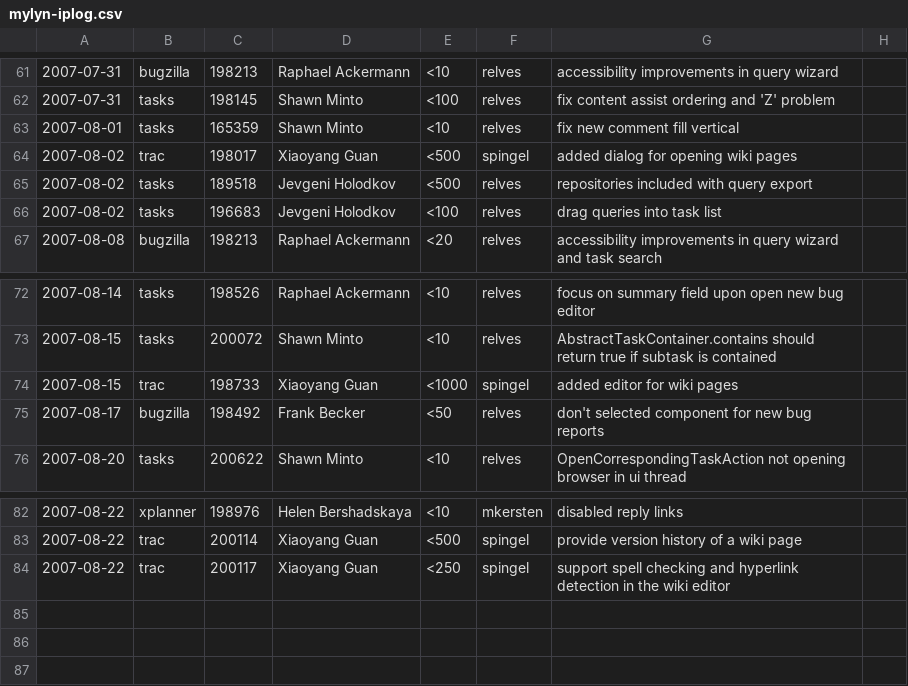
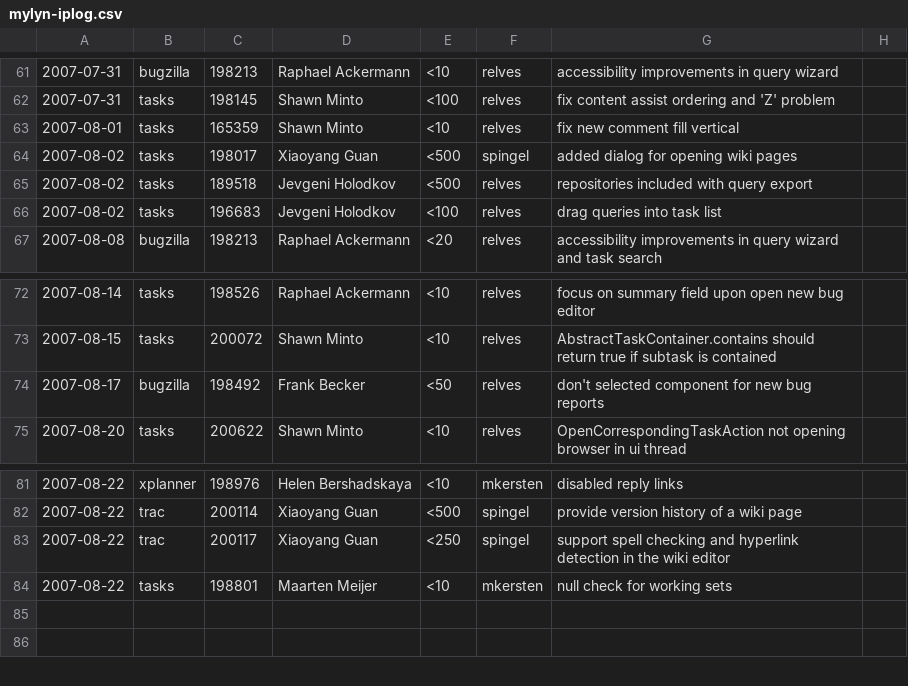
Before and after one commit to eclipse-mylyn/mylyn-website, a CSV file: doc/mylyn-iplog.csv, drawn as a sheet; only a part is shown, gaps mark what is left out; removed rows and columns are numbered as before the commit, all else as after; the diff names each change by its address in the sheet, - before the commit and + after, or states it on an @@ line.

Commit message:
NEW - bug 197257: selected Working Set is not correctly displayed in label on startup https://bugs.eclipse.org/bugs/show_bug.cgi?id=197257

```diff
--- a/doc/mylyn-iplog.csv
+++ b/doc/mylyn-iplog.csv
-B64: trac
+B64: tasks
-row 74: 2007-08-15 | trac | 198733 | Xiaoyang Guan | <1000 | spingel | added editor for wiki pages
-row 84: (empty)
+row 84: 2007-08-22 | tasks | 198801 | Maarten Meijer | <10 | mkersten | null check for working sets
```
